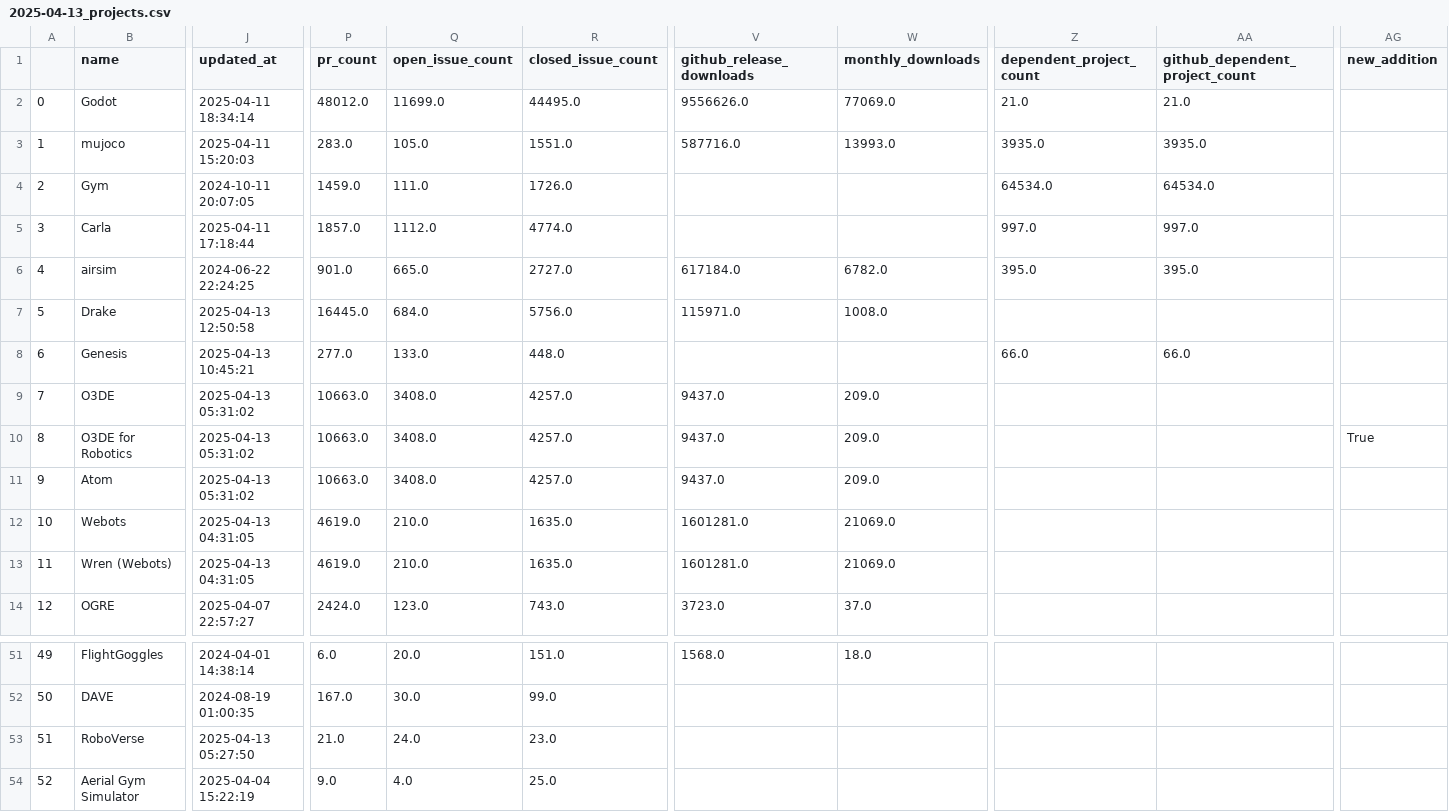
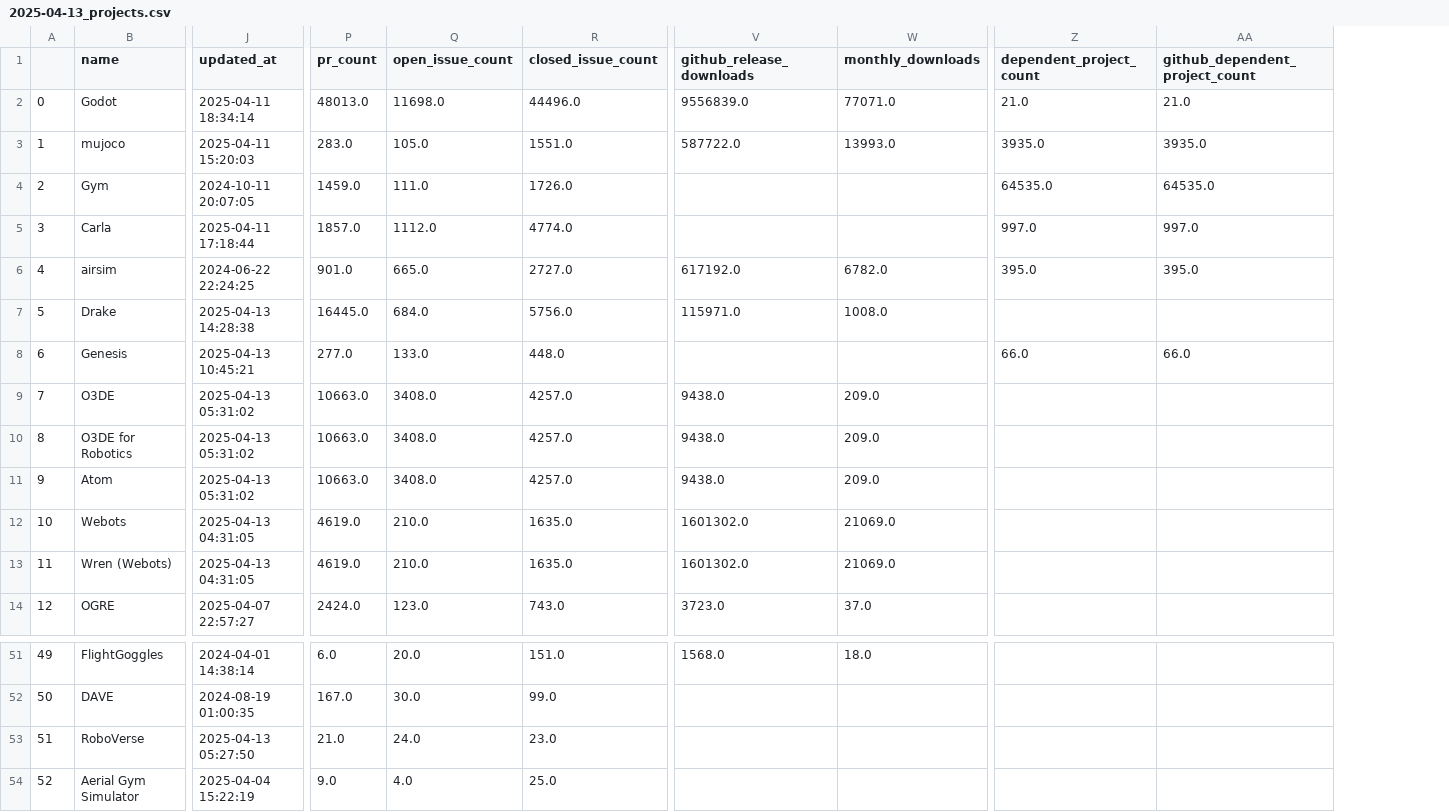
Before and after one commit to knmcguire/best-of-robot-simulators, a CSV file: history/2025-04-13_projects.csv, drawn as a sheet; only a part is shown, gaps mark what is left out; the diff covers the shown part only; the diff names each change by its address in the sheet, - before the commit and + after, or states it on an @@ line.

```diff
--- a/history/2025-04-13_projects.csv
+++ b/history/2025-04-13_projects.csv
-column AG (new_addition), row 10: True
-P2 (pr_count): 48012.0
+P2 (pr_count): 48013.0
-Q2 (open_issue_count): 11699.0
+Q2 (open_issue_count): 11698.0
-R2 (closed_issue_count): 44495.0
+R2 (closed_issue_count): 44496.0
-V2 (github_release_downloads): 9556626.0
+V2 (github_release_downloads): 9556839.0
-W2 (monthly_downloads): 77069.0
+W2 (monthly_downloads): 77071.0
-V3 (github_release_downloads): 587716.0
+V3 (github_release_downloads): 587722.0
-Z4 (dependent_project_count): 64534.0
+Z4 (dependent_project_count): 64535.0
-AA4 (github_dependent_project_count): 64534.0
+AA4 (github_dependent_project_count): 64535.0
-V6 (github_release_downloads): 617184.0
+V6 (github_release_downloads): 617192.0
-J7 (updated_at): 2025-04-13 12:50:58
+J7 (updated_at): 2025-04-13 14:28:38
-V9:V11 (github_release_downloads): 9437.0
+V9:V11 (github_release_downloads): 9438.0
-V12:V13 (github_release_downloads): 1601281.0
+V12:V13 (github_release_downloads): 1601302.0
```
Also changed, not shown: 1 removed row, 13 edited cells and row numbers in column A elsewhere in this file, 3 other files.
